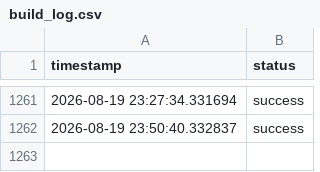
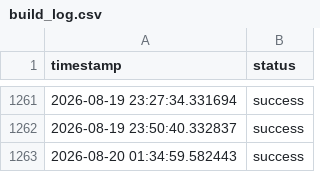
Before and after one commit to MomenWael429/data-pipeline-kpi, a CSV file: data/build_log.csv, drawn as a sheet; only a part is shown, gaps mark what is left out; the diff names each change by its address in the sheet, - before the commit and + after, or states it on an @@ line.

```diff
--- a/data/build_log.csv
+++ b/data/build_log.csv
+row 1263: 2026-08-20 01:34:59.582443 | success
```
Also changed, not shown: data/data.csv, 2 other files.
